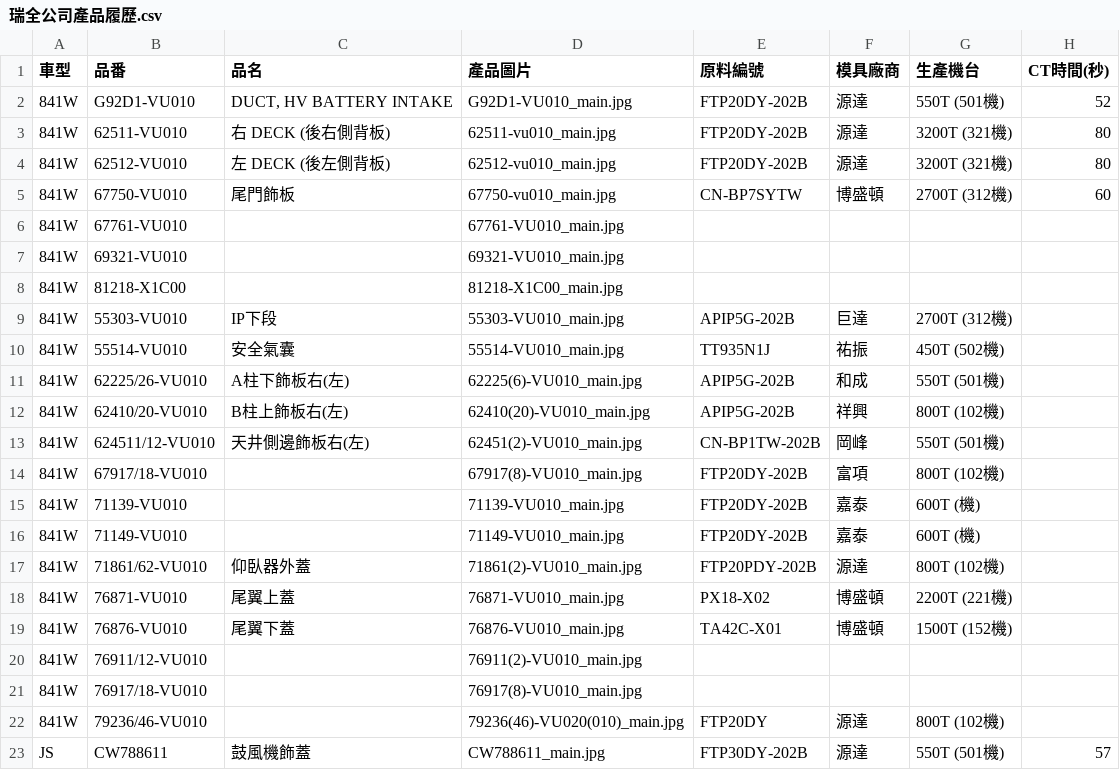
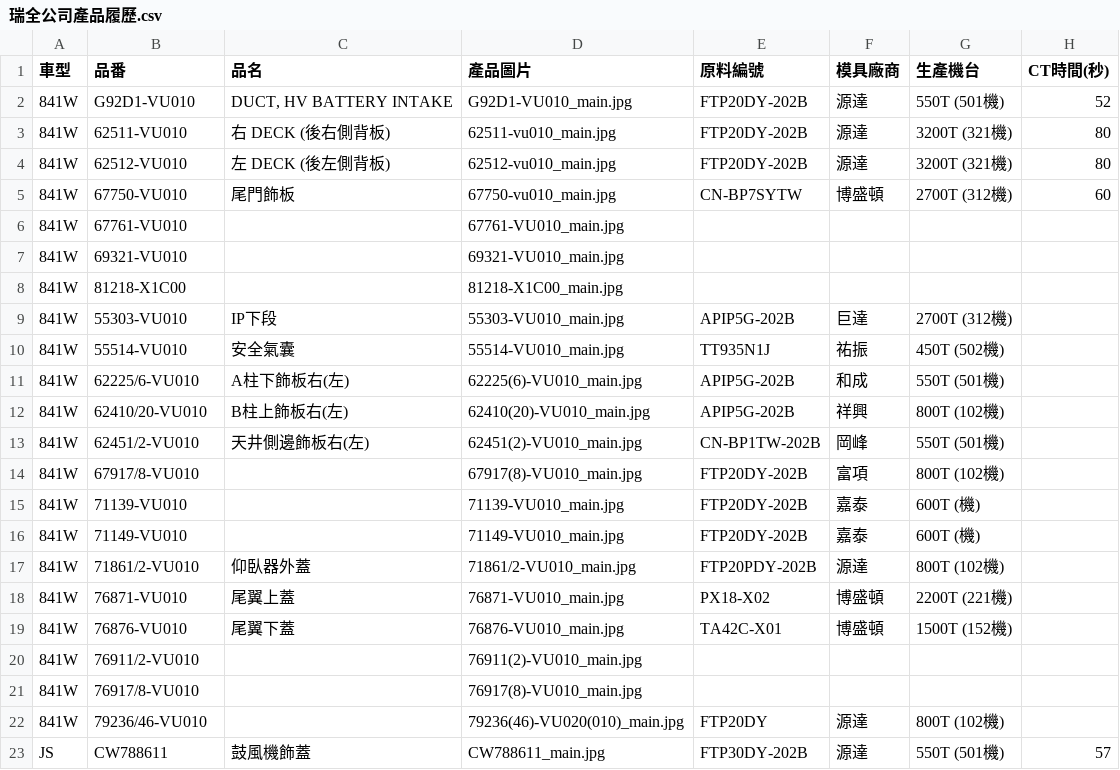
Before and after one commit to allcrazyit-png/product-portfolio, a CSV file: 瑞全公司產品履歷.csv, drawn as a sheet; only a part is shown; the diff names each change by its address in the sheet, - before the commit and + after, or states it on an @@ line.

Commit message:
Update product data: fix part numbers and image references

```diff
--- a/瑞全公司產品履歷.csv
+++ b/瑞全公司產品履歷.csv
-B11 (品番): 62225/26-VU010
+B11 (品番): 62225/6-VU010
-B13 (品番): 624511/12-VU010
+B13 (品番): 62451/2-VU010
-B14 (品番): 67917/18-VU010
+B14 (品番): 67917/8-VU010
-B17 (品番): 71861/62-VU010
+B17 (品番): 71861/2-VU010
-D17 (產品圖片): 71861(2)-VU010_main.jpg
+D17 (產品圖片): 71861/2-VU010_main.jpg
-B20 (品番): 76911/12-VU010
+B20 (品番): 76911/2-VU010
-B21 (品番): 76917/18-VU010
+B21 (品番): 76917/8-VU010
```
